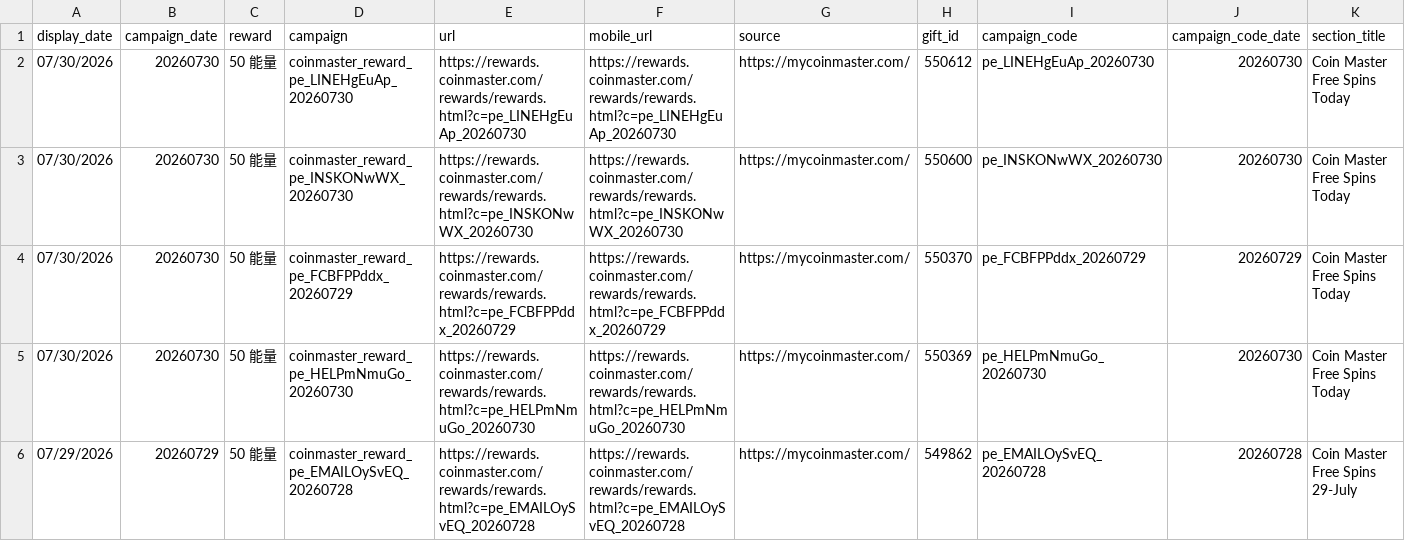
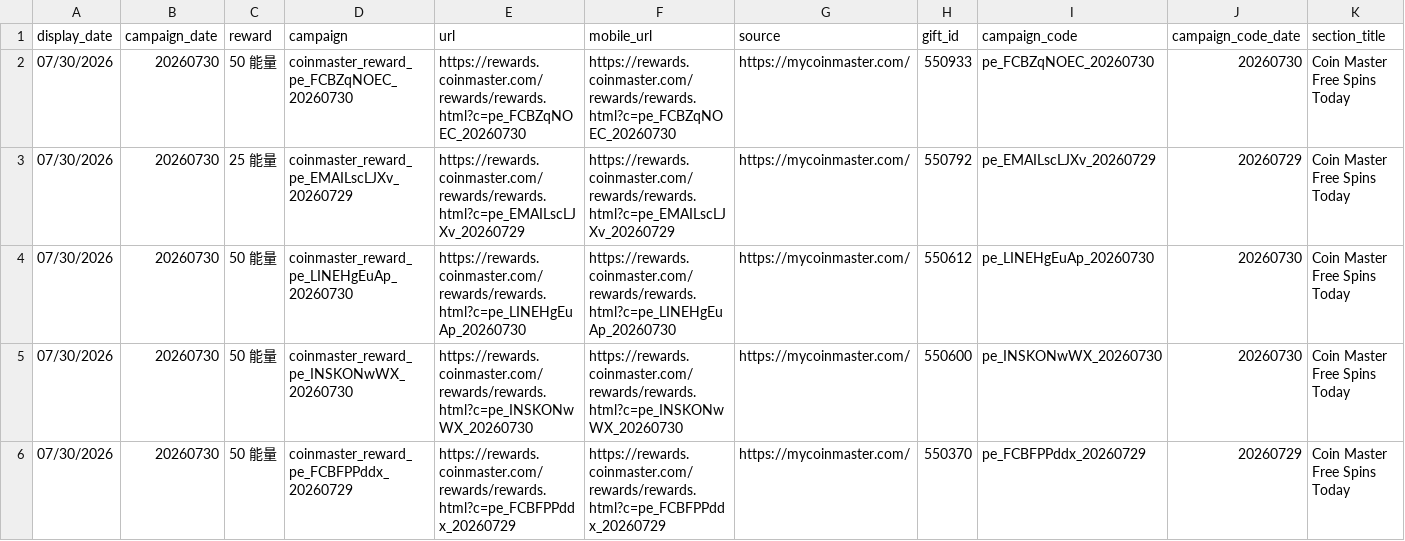
Before and after one commit to Der46/coin_fetch, a CSV file: output/coinmaster_rewards.csv, drawn as a sheet; only a part is shown; the shorter side is filled out with more unchanged rows; rows hold the shown columns only; the diff names each change by its address in the sheet, - before the commit and + after, or states it on an @@ line.

```diff
--- a/output/coinmaster_rewards.csv
+++ b/output/coinmaster_rewards.csv
+row 2: 07/30/2026 | 20260730 | 50 能量 | coinmaster_reward_pe_FCBZqNOEC_20260730 | https://rewards.coinmaster.com/rewards/rewards.html?c=pe_FCBZqNOEC_20260730 | https://rewards.coinmaster.com/rewards/rewards.html?c=pe_FCBZqNOEC_20260730 | https://mycoinmaster.com/ | 550933 | pe_FCBZqNOEC_20260730 | 20260730 | Coin Master Free Spins Today
+row 3: 07/30/2026 | 20260730 | 25 能量 | coinmaster_reward_pe_EMAILscLJXv_20260729 | https://rewards.coinmaster.com/rewards/rewards.html?c=pe_EMAILscLJXv_20260729 | https://rewards.coinmaster.com/rewards/rewards.html?c=pe_EMAILscLJXv_20260729 | https://mycoinmaster.com/ | 550792 | pe_EMAILscLJXv_20260729 | 20260729 | Coin Master Free Spins Today
```
Also changed, not shown: 4 other files.
